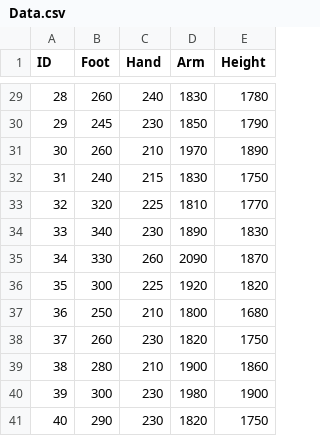
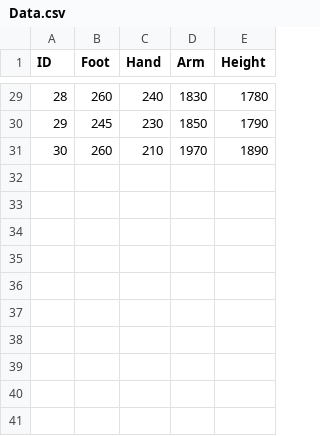
Before and after one commit to MrAndersonOC/2018BiVarData, a CSV file: Data.csv, drawn as a sheet; only a part is shown, gaps mark what is left out; the diff names each change by its address in the sheet, - before the commit and + after, or states it on an @@ line.

Commit message:
Update Data.csv

```diff
--- a/Data.csv
+++ b/Data.csv
-row 32: 31 | 240 | 215 | 1830 | 1750
-row 33: 32 | 320 | 225 | 1810 | 1770
-row 34: 33 | 340 | 230 | 1890 | 1830
-row 35: 34 | 330 | 260 | 2090 | 1870
-row 36: 35 | 300 | 225 | 1920 | 1820
-row 37: 36 | 250 | 210 | 1800 | 1680
-row 38: 37 | 260 | 230 | 1820 | 1750
-row 39: 38 | 280 | 210 | 1900 | 1860
-row 40: 39 | 300 | 230 | 1980 | 1900
-row 41: 40 | 290 | 230 | 1820 | 1750
```
